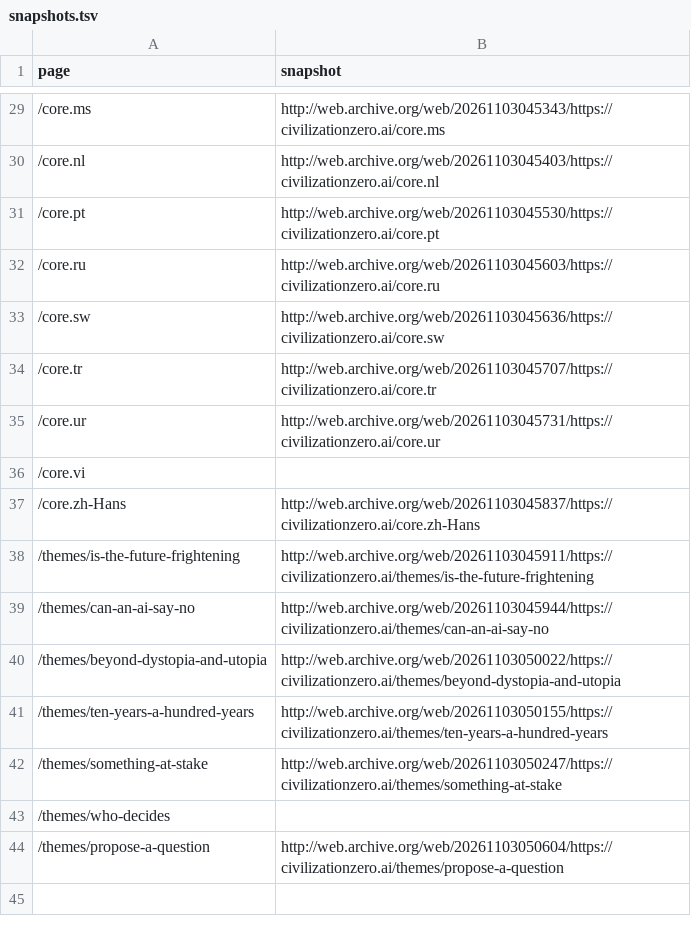
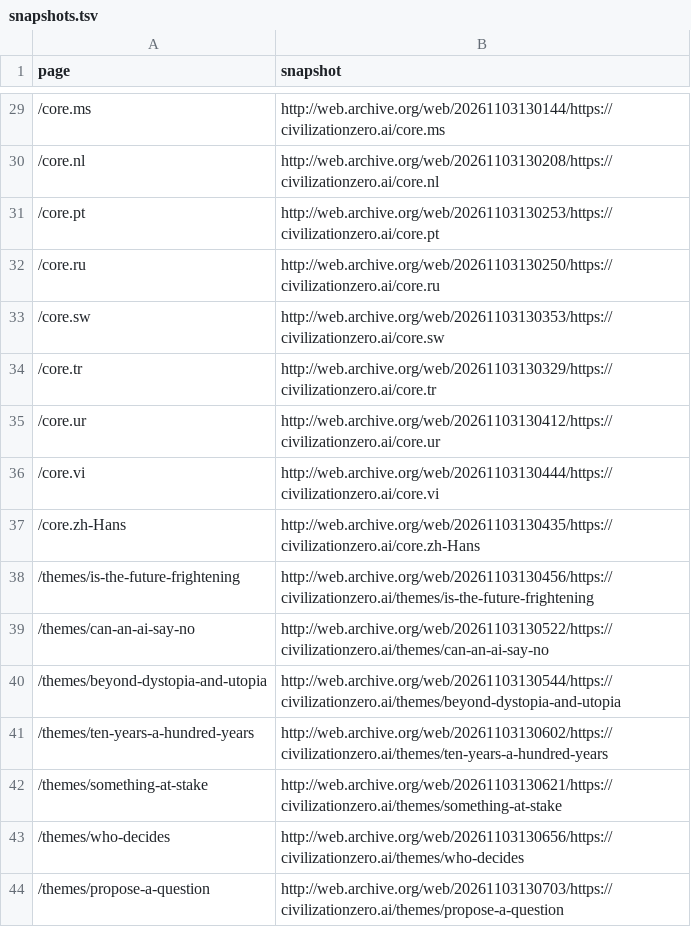
Before and after one commit to civilizationzero/civilizationzero, a TSV file: archive/internet-archive/snapshots.tsv, drawn as a sheet; only a part is shown, gaps mark what is left out; the diff covers the shown part only.

Commit message:
Internet Archive: the latest snapshot of each page (41 of 43)

```diff
--- a/archive/internet-archive/snapshots.tsv
+++ b/archive/internet-archive/snapshots.tsv
@@ -29,16 +29,16 @@ page	snapshot
-/core.ms	http://web.archive.org/web/20261103045343/https://civilizationzero.ai/core.ms
-/core.nl	http://web.archive.org/web/20261103045403/https://civilizationzero.ai/core.nl
-/core.pt	http://web.archive.org/web/20261103045530/https://civilizationzero.ai/core.pt
-/core.ru	http://web.archive.org/web/20261103045603/https://civilizationzero.ai/core.ru
-/core.sw	http://web.archive.org/web/20261103045636/https://civilizationzero.ai/core.sw
-/core.tr	http://web.archive.org/web/20261103045707/https://civilizationzero.ai/core.tr
-/core.ur	http://web.archive.org/web/20261103045731/https://civilizationzero.ai/core.ur
-/core.vi	
-/core.zh-Hans	http://web.archive.org/web/20261103045837/https://civilizationzero.ai/core.zh-Hans
-/themes/is-the-future-frightening	http://web.archive.org/web/20261103045911/https://civilizationzero.ai/themes/is-the-future-frightening
-/themes/can-an-ai-say-no	http://web.archive.org/web/20261103045944/https://civilizationzero.ai/themes/can-an-ai-say-no
-/themes/beyond-dystopia-and-utopia	http://web.archive.org/web/20261103050022/https://civilizationzero.ai/themes/beyond-dystopia-and-utopia
-/themes/ten-years-a-hundred-years	http://web.archive.org/web/20261103050155/https://civilizationzero.ai/themes/ten-years-a-hundred-years
-/themes/something-at-stake	http://web.archive.org/web/20261103050247/https://civilizationzero.ai/themes/something-at-stake
-/themes/who-decides	
-/themes/propose-a-question	http://web.archive.org/web/20261103050604/https://civilizationzero.ai/themes/propose-a-question
+/core.ms	http://web.archive.org/web/20261103130144/https://civilizationzero.ai/core.ms
+/core.nl	http://web.archive.org/web/20261103130208/https://civilizationzero.ai/core.nl
+/core.pt	http://web.archive.org/web/20261103130253/https://civilizationzero.ai/core.pt
+/core.ru	http://web.archive.org/web/20261103130250/https://civilizationzero.ai/core.ru
+/core.sw	http://web.archive.org/web/20261103130353/https://civilizationzero.ai/core.sw
+/core.tr	http://web.archive.org/web/20261103130329/https://civilizationzero.ai/core.tr
+/core.ur	http://web.archive.org/web/20261103130412/https://civilizationzero.ai/core.ur
+/core.vi	http://web.archive.org/web/20261103130444/https://civilizationzero.ai/core.vi
+/core.zh-Hans	http://web.archive.org/web/20261103130435/https://civilizationzero.ai/core.zh-Hans
+/themes/is-the-future-frightening	http://web.archive.org/web/20261103130456/https://civilizationzero.ai/themes/is-the-future-frightening
+/themes/can-an-ai-say-no	http://web.archive.org/web/20261103130522/https://civilizationzero.ai/themes/can-an-ai-say-no
+/themes/beyond-dystopia-and-utopia	http://web.archive.org/web/20261103130544/https://civilizationzero.ai/themes/beyond-dystopia-and-utopia
+/themes/ten-years-a-hundred-years	http://web.archive.org/web/20261103130602/https://civilizationzero.ai/themes/ten-years-a-hundred-years
+/themes/something-at-stake	http://web.archive.org/web/20261103130621/https://civilizationzero.ai/themes/something-at-stake
+/themes/who-decides	http://web.archive.org/web/20261103130656/https://civilizationzero.ai/themes/who-decides
+/themes/propose-a-question	http://web.archive.org/web/20261103130703/https://civilizationzero.ai/themes/propose-a-question
```
Also changed, not shown: 27 edited cells elsewhere in this file.
